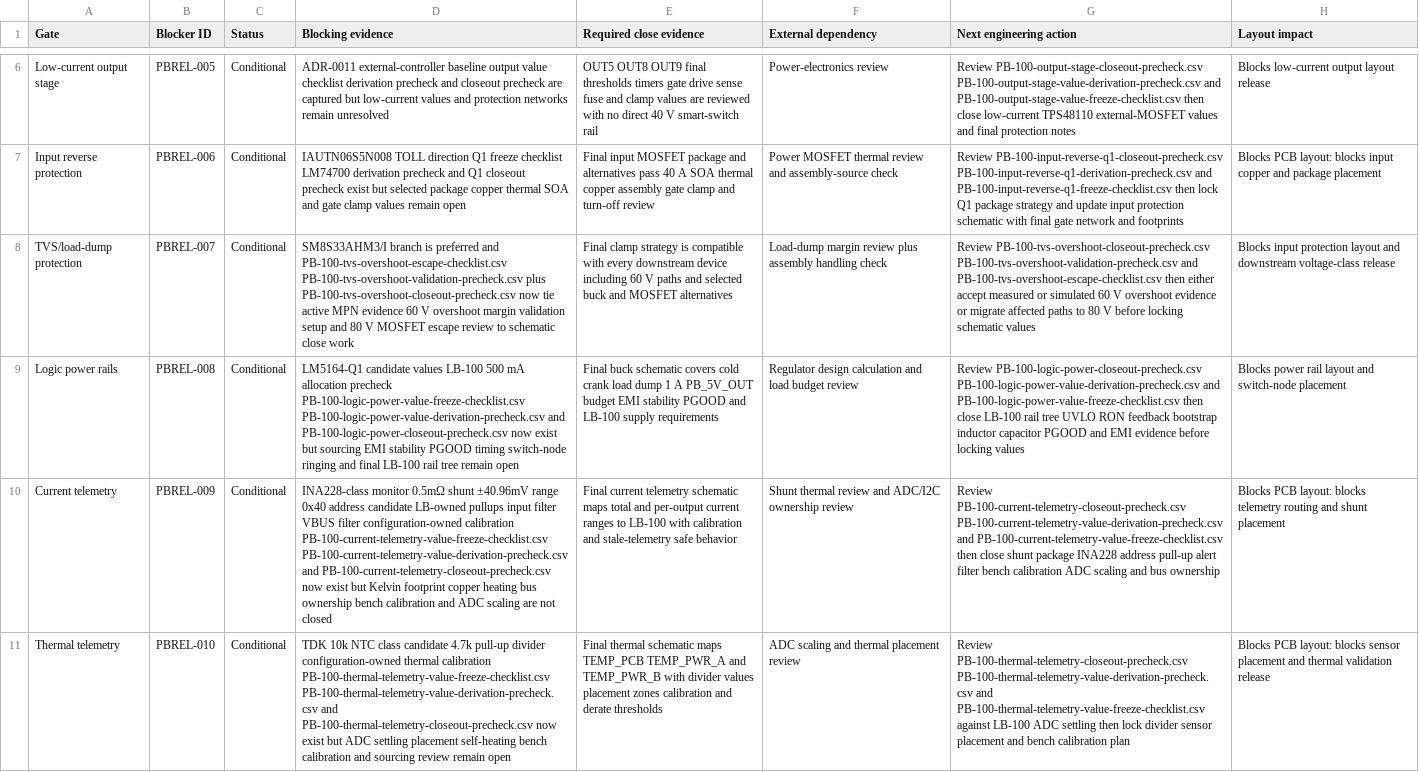
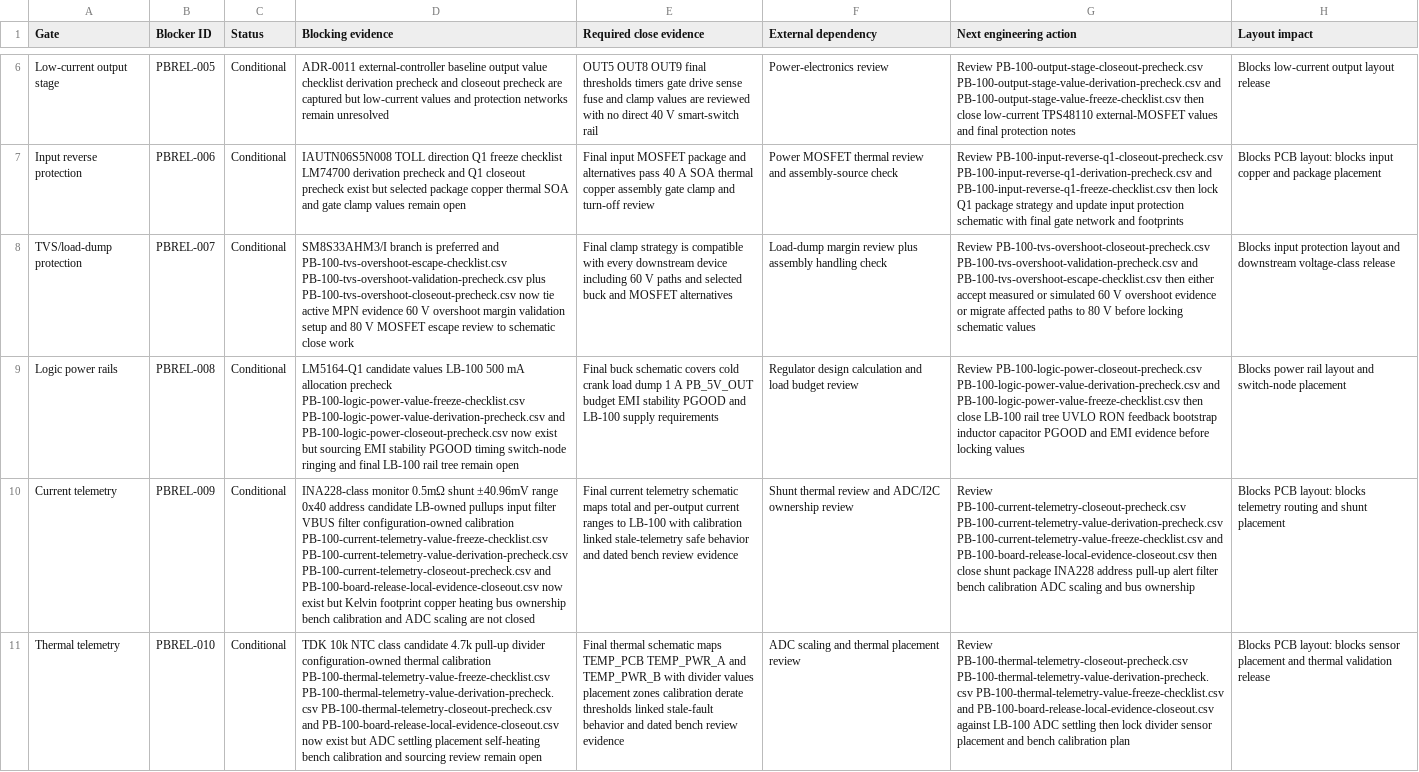
Before and after one commit to avlyubimov/svc-platform, a CSV file: hardware/power-board/PB-100/PB-100-board-release-blocker-register.csv, drawn as a sheet; only a part is shown, gaps mark what is left out; the diff covers the shown part only; the diff names each change by its address in the sheet, - before the commit and + after, or states it on an @@ line.

Commit message:
Track PBREL local and sourcing evidence

```diff
--- a/hardware/power-board/PB-100/PB-100-board-release-blocker-register.csv
+++ b/hardware/power-board/PB-100/PB-100-board-release-blocker-register.csv
-D10 (Blocking evidence): …PB-100-current-telemetry-value-freeze-checklist.csv PB-100-current-telemetry-value-derivation-precheck.csv and PB-100-current-telemetry-closeout-precheck.csv now exist…
+D10 (Blocking evidence): …PB-100-current-telemetry-value-freeze-checklist.csv PB-100-current-telemetry-value-derivation-precheck.csv PB-100-current-telemetry-closeout-precheck.csv and PB-100-board-release-local-evidence-closeout.csv now exist…
-E10 (Required close evidence): …with calibration and stale-telemetry safe behavior
+E10 (Required close evidence): …with calibration linked stale-telemetry safe behavior and dated bench review evidence
-G10 (Next engineering action): …PB-100-current-telemetry-closeout-precheck.csv PB-100-current-telemetry-value-derivation-precheck.csv and PB-100-current-telemetry-value-freeze-checklist.csv then close…
+G10 (Next engineering action): …PB-100-current-telemetry-closeout-precheck.csv PB-100-current-telemetry-value-derivation-precheck.csv PB-100-current-telemetry-value-freeze-checklist.csv and PB-100-board-release-local-evidence-closeout.csv then close…
-D11 (Blocking evidence): …PB-100-thermal-telemetry-value-freeze-checklist.csv PB-100-thermal-telemetry-value-derivation-precheck.csv and PB-100-thermal-telemetry-closeout-precheck.csv now exist…
+D11 (Blocking evidence): …PB-100-thermal-telemetry-value-freeze-checklist.csv PB-100-thermal-telemetry-value-derivation-precheck.csv PB-100-thermal-telemetry-closeout-precheck.csv and PB-100-board-release-local-evidence-closeout.csv now exist…
-E11 (Required close evidence): …zones calibration and derate thresholds
+E11 (Required close evidence): …zones calibration derate thresholds linked stale-fault behavior and dated bench review evidence
-G11 (Next engineering action): …PB-100-thermal-telemetry-closeout-precheck.csv PB-100-thermal-telemetry-value-derivation-precheck.csv and PB-100-thermal-telemetry-value-freeze-checklist.csv against LB-100…
+G11 (Next engineering action): …PB-100-thermal-telemetry-closeout-precheck.csv PB-100-thermal-telemetry-value-derivation-precheck.csv PB-100-thermal-telemetry-value-freeze-checklist.csv and PB-100-board-release-local-evidence-closeout.csv against LB-100…
```
Also changed, not shown: 10 edited cells elsewhere in this file, hardware/power-board/PB-100/PB-100-board-print-closure-matrix.csv, hardware/power-board/PB-100/PB-100-review-release-manifest.csv, 5 other files.
